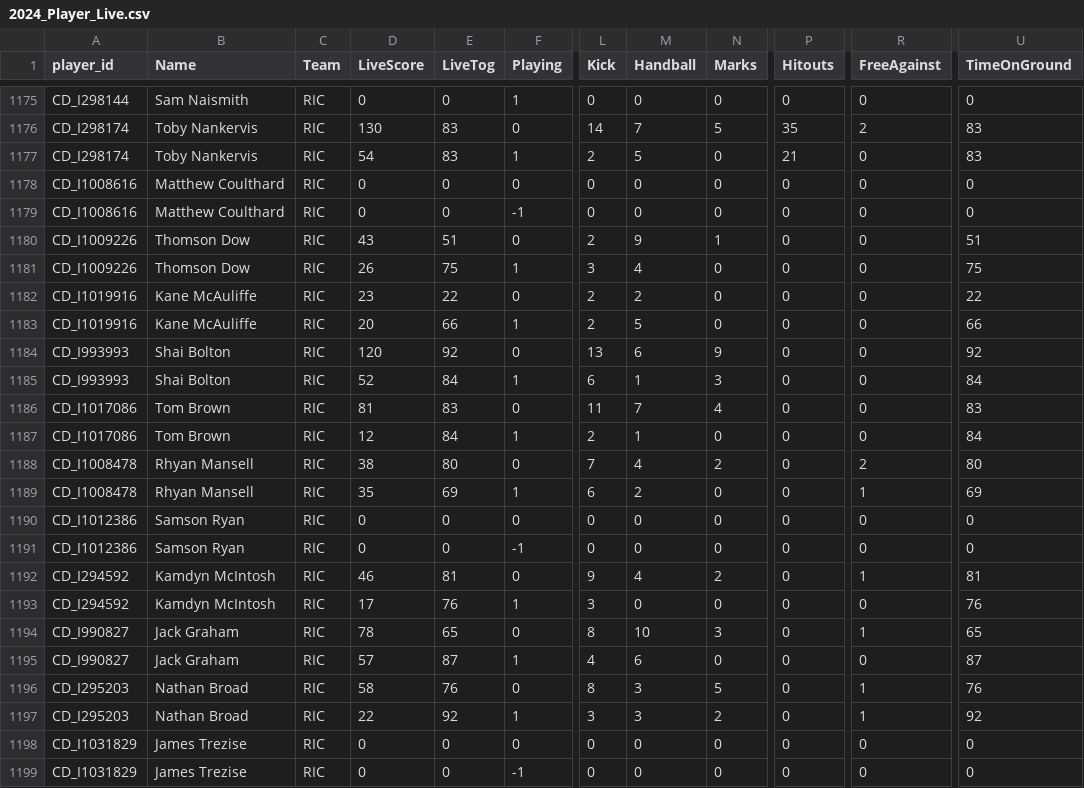
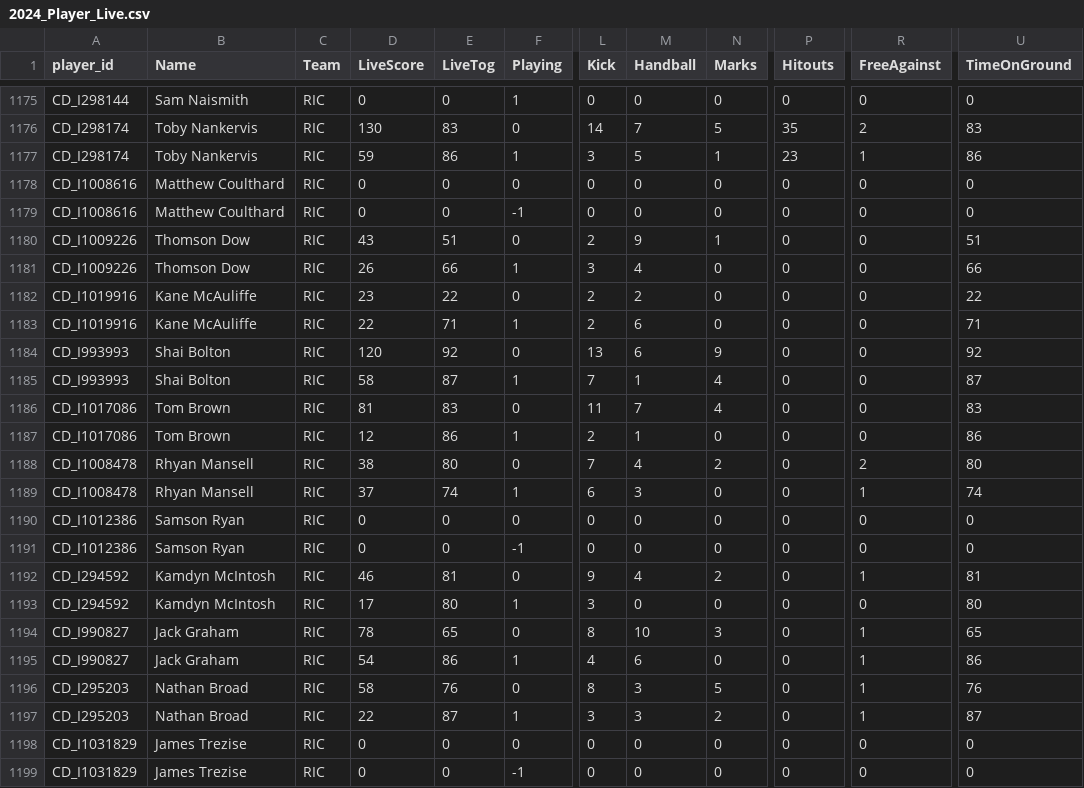
Before and after one commit to cigamsarierom/data-2024_RETLOB, a CSV file: 2024_Player_Live.csv, drawn as a sheet; only a part is shown, gaps mark what is left out; the diff covers the shown part only; the diff names each change by its address in the sheet, - before the commit and + after, or states it on an @@ line.

```diff
--- a/2024_Player_Live.csv
+++ b/2024_Player_Live.csv
-D1177 (LiveScore): 54
+D1177 (LiveScore): 59
-E1177 (LiveTog): 83
+E1177 (LiveTog): 86
-L1177 (Kick): 2
+L1177 (Kick): 3
-N1177 (Marks): 0
+N1177 (Marks): 1
-P1177 (Hitouts): 21
+P1177 (Hitouts): 23
-R1177 (FreeAgainst): 0
+R1177 (FreeAgainst): 1
-U1177 (TimeOnGround): 83
+U1177 (TimeOnGround): 86
-E1181 (LiveTog): 75
+E1181 (LiveTog): 66
-U1181 (TimeOnGround): 75
+U1181 (TimeOnGround): 66
-D1183 (LiveScore): 20
+D1183 (LiveScore): 22
-E1183 (LiveTog): 66
+E1183 (LiveTog): 71
-M1183 (Handball): 5
+M1183 (Handball): 6
-U1183 (TimeOnGround): 66
+U1183 (TimeOnGround): 71
-D1185 (LiveScore): 52
+D1185 (LiveScore): 58
-E1185 (LiveTog): 84
+E1185 (LiveTog): 87
-L1185 (Kick): 6
+L1185 (Kick): 7
-N1185 (Marks): 3
+N1185 (Marks): 4
-U1185 (TimeOnGround): 84
+U1185 (TimeOnGround): 87
-E1187 (LiveTog): 84
+E1187 (LiveTog): 86
-U1187 (TimeOnGround): 84
+U1187 (TimeOnGround): 86
-D1189 (LiveScore): 35
+D1189 (LiveScore): 37
-E1189 (LiveTog): 69
+E1189 (LiveTog): 74
-M1189 (Handball): 2
+M1189 (Handball): 3
-U1189 (TimeOnGround): 69
+U1189 (TimeOnGround): 74
-E1193 (LiveTog): 76
+E1193 (LiveTog): 80
-U1193 (TimeOnGround): 76
+U1193 (TimeOnGround): 80
-D1195 (LiveScore): 57
+D1195 (LiveScore): 54
-E1195 (LiveTog): 87
+E1195 (LiveTog): 86
-R1195 (FreeAgainst): 0
+R1195 (FreeAgainst): 1
-U1195 (TimeOnGround): 87
+U1195 (TimeOnGround): 86
-E1197 (LiveTog): 92
+E1197 (LiveTog): 87
-U1197 (TimeOnGround): 92
+U1197 (TimeOnGround): 87
```
Also changed, not shown: 132 edited cells elsewhere in this file.
